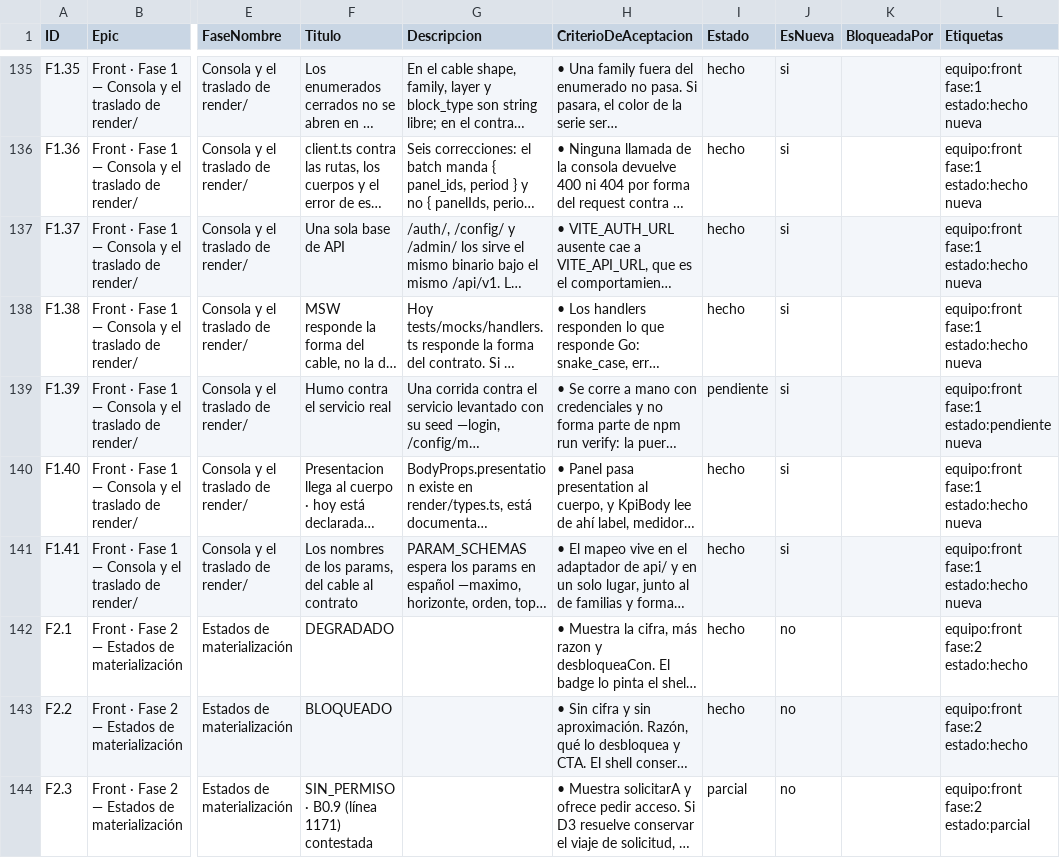
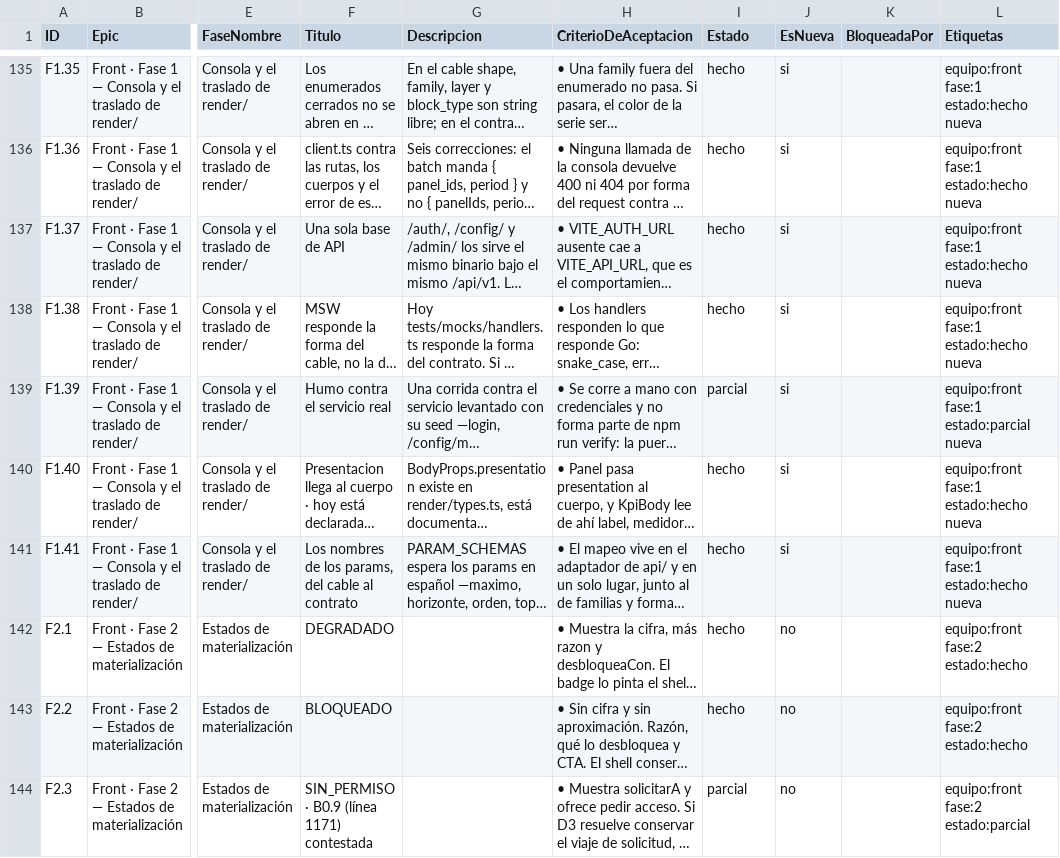
Before and after one commit to gerardoriarte-bt/synapse_dashboard, a CSV file: plan-tareas.csv, drawn as a sheet; only a part is shown, gaps mark what is left out; long unchanged cells end in …; the diff names each change by its address in the sheet, - before the commit and + after, or states it on an @@ line.

```diff
--- a/plan-tareas.csv
+++ b/plan-tareas.csv
-I139 (Estado): pendiente
+I139 (Estado): parcial
-L139 (Etiquetas): equipo:front fase:1 estado:pendiente nueva
+L139 (Etiquetas): equipo:front fase:1 estado:parcial nueva
```
Also changed, not shown: 4 other files.
